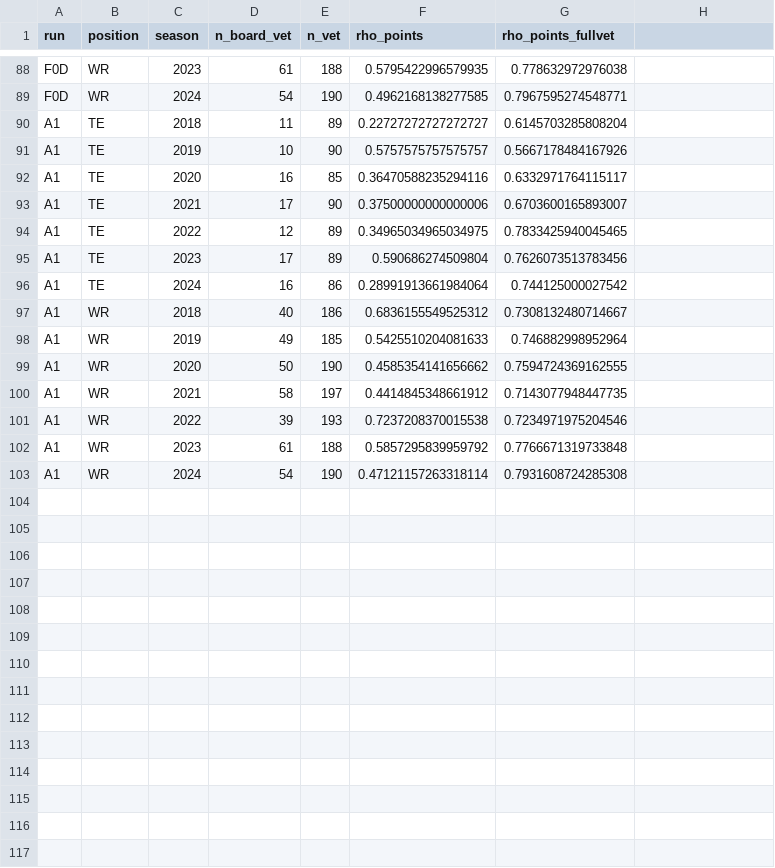
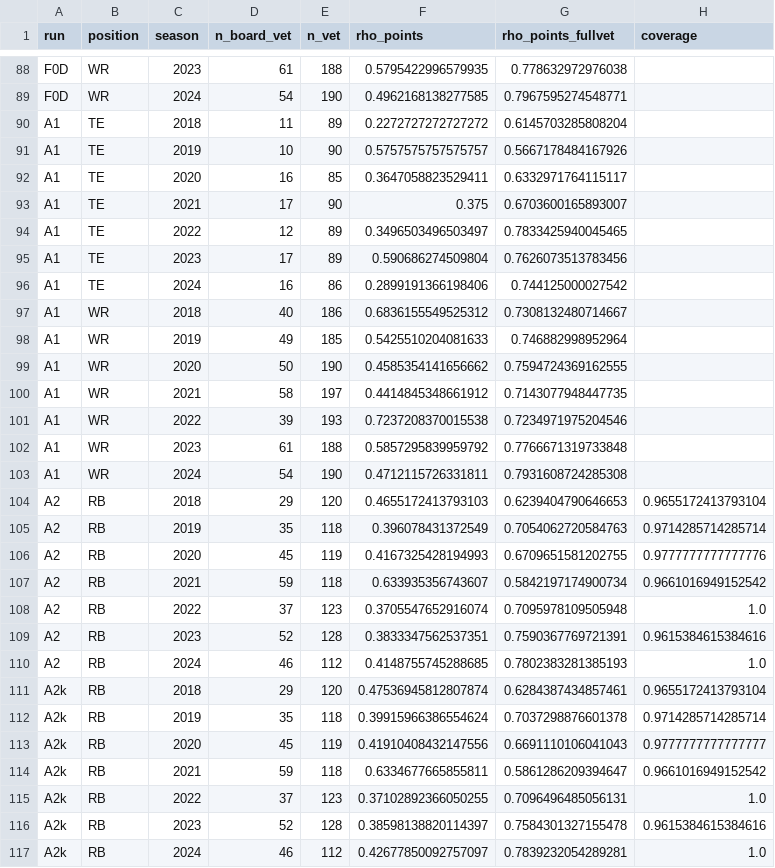
Before and after one commit to Mvibert2026/Fantasy-Football, a CSV file: experiments/bottomup/results/factor_c2_cells.csv, drawn as a sheet; only a part is shown, gaps mark what is left out; the diff names each change by its address in the sheet, - before the commit and + after, or states it on an @@ line.

```diff
--- a/experiments/bottomup/results/factor_c2_cells.csv
+++ b/experiments/bottomup/results/factor_c2_cells.csv
-H1: (empty)
+H1: coverage
-F90 (rho_points): 0.22727272727272727
+F90 (rho_points): 0.2272727272727272
-F92 (rho_points): 0.36470588235294116
+F92 (rho_points): 0.3647058823529411
-F93 (rho_points): 0.37500000000000006
+F93 (rho_points): 0.375
-F94 (rho_points): 0.34965034965034975
+F94 (rho_points): 0.3496503496503497
-F96 (rho_points): 0.28991913661984064
+F96 (rho_points): 0.2899191366198406
-F103 (rho_points): 0.47121157263318114
+F103 (rho_points): 0.4712115726331811
+row 104: A2 | RB | 2018 | 29 | 120 | 0.4655172413793103 | 0.6239404790646653 | 0.9655172413793104
+row 105: A2 | RB | 2019 | 35 | 118 | 0.396078431372549 | 0.7054062720584763 | 0.9714285714285714
+row 106: A2 | RB | 2020 | 45 | 119 | 0.4167325428194993 | 0.6709651581202755 | 0.9777777777777776
+row 107: A2 | RB | 2021 | 59 | 118 | 0.633935356743607 | 0.5842197174900734 | 0.9661016949152542
+row 108: A2 | RB | 2022 | 37 | 123 | 0.3705547652916074 | 0.7095978109505948 | 1.0
+row 109: A2 | RB | 2023 | 52 | 128 | 0.3833347562537351 | 0.7590367769721391 | 0.9615384615384616
+row 110: A2 | RB | 2024 | 46 | 112 | 0.4148755745288685 | 0.7802383281385193 | 1.0
+row 111: A2k | RB | 2018 | 29 | 120 | 0.47536945812807874 | 0.6284387434857461 | 0.9655172413793104
+row 112: A2k | RB | 2019 | 35 | 118 | 0.39915966386554624 | 0.7037298876601378 | 0.9714285714285714
+row 113: A2k | RB | 2020 | 45 | 119 | 0.41910408432147556 | 0.6691110106041043 | 0.9777777777777777
+row 114: A2k | RB | 2021 | 59 | 118 | 0.6334677665855811 | 0.5861286209394647 | 0.9661016949152542
+row 115: A2k | RB | 2022 | 37 | 123 | 0.37102892366050255 | 0.7096496485056131 | 1.0
+row 116: A2k | RB | 2023 | 52 | 128 | 0.38598138820114397 | 0.7584301327155478 | 0.9615384615384616
+row 117: A2k | RB | 2024 | 46 | 112 | 0.42677850092757097 | 0.7839232054289281 | 1.0
```
Also changed, not shown: experiments/bottomup/results/factor_c2_contrasts.csv.
